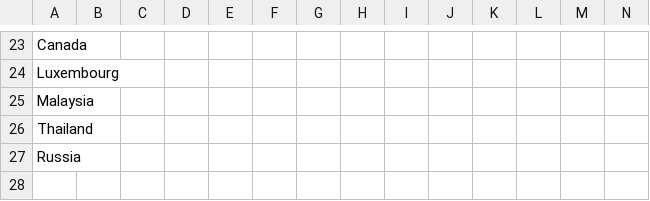
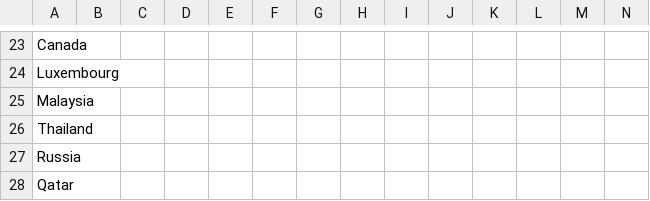
Before and after one commit to bigscity/nCov-predict, a CSV file: predict-results/world-predict-template.csv, drawn as a sheet; only a part is shown, gaps mark what is left out; rows hold the shown columns only; the diff names each change by its address in the sheet, - before the commit and + after, or states it on an @@ line.

Commit message:
add 3.28 data

```diff
--- a/predict-results/world-predict-template.csv
+++ b/predict-results/world-predict-template.csv
+row 28: Qatar
```
Also changed, not shown: 1 other file.
